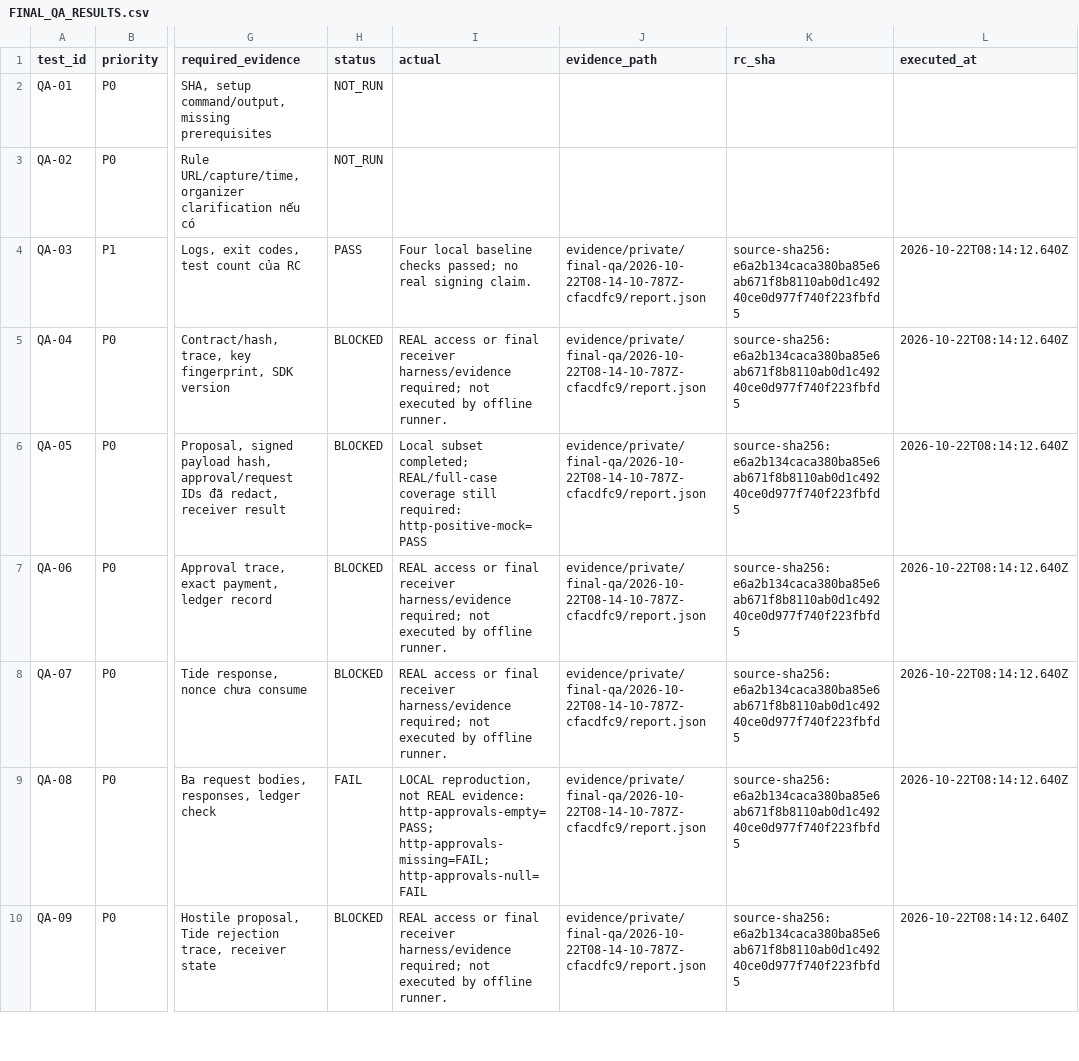
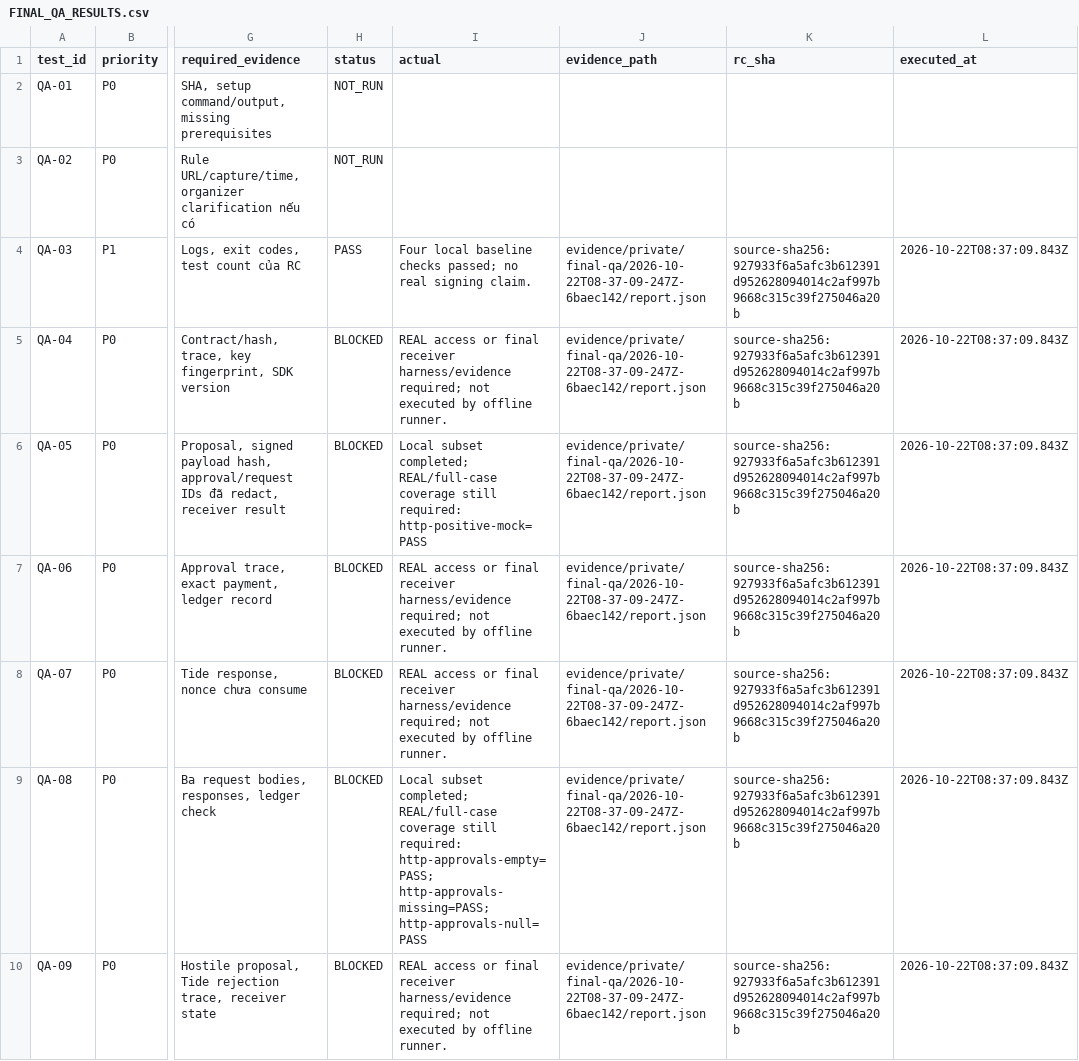
Before and after one commit to khanhchung101/rmit-hackathon, a CSV file: docs/FINAL_QA_RESULTS.csv, drawn as a sheet; only a part is shown, gaps mark what is left out; the diff covers the shown part only; the diff names each change by its address in the sheet, - before the commit and + after, or states it on an @@ line.

```diff
--- a/docs/FINAL_QA_RESULTS.csv
+++ b/docs/FINAL_QA_RESULTS.csv
-J4:J10 (evidence_path): evidence/private/final-qa/2026-10-22T08-14-10-787Z-cfacdfc9/report.json
+J4:J10 (evidence_path): evidence/private/final-qa/2026-10-22T08-37-09-247Z-6baec142/report.json
-K4:K10 (rc_sha): source-sha256:e6a2b134caca380ba85e6ab671f8b8110ab0d1c49240ce0d977f740f223fbfd5
+K4:K10 (rc_sha): source-sha256:927933f6a5afc3b612391d952628094014c2af997b9668c315c39f275046a20b
-L4:L10 (executed_at): 2026-10-22T08:14:12.640Z
+L4:L10 (executed_at): 2026-10-22T08:37:09.843Z
-H9 (status): FAIL
+H9 (status): BLOCKED
-I9 (actual): LOCAL reproduction, not REAL evidence: http-approvals-empty=PASS; http-approvals-missing=FAIL; http-approvals-null=FAIL
+I9 (actual): Local subset completed; REAL/full-case coverage still required: http-approvals-empty=PASS; http-approvals-missing=PASS; http-approvals-null=PASS
```
Also changed, not shown: 70 edited cells elsewhere in this file, 6 other files.
